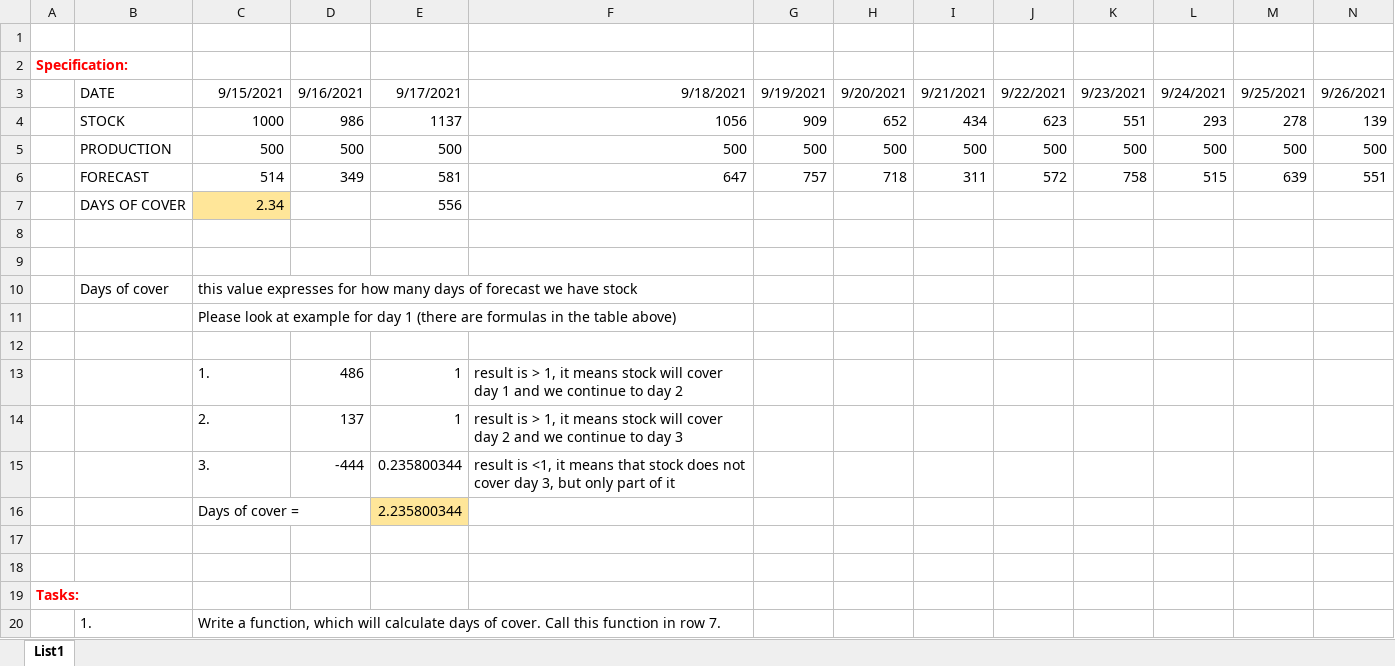
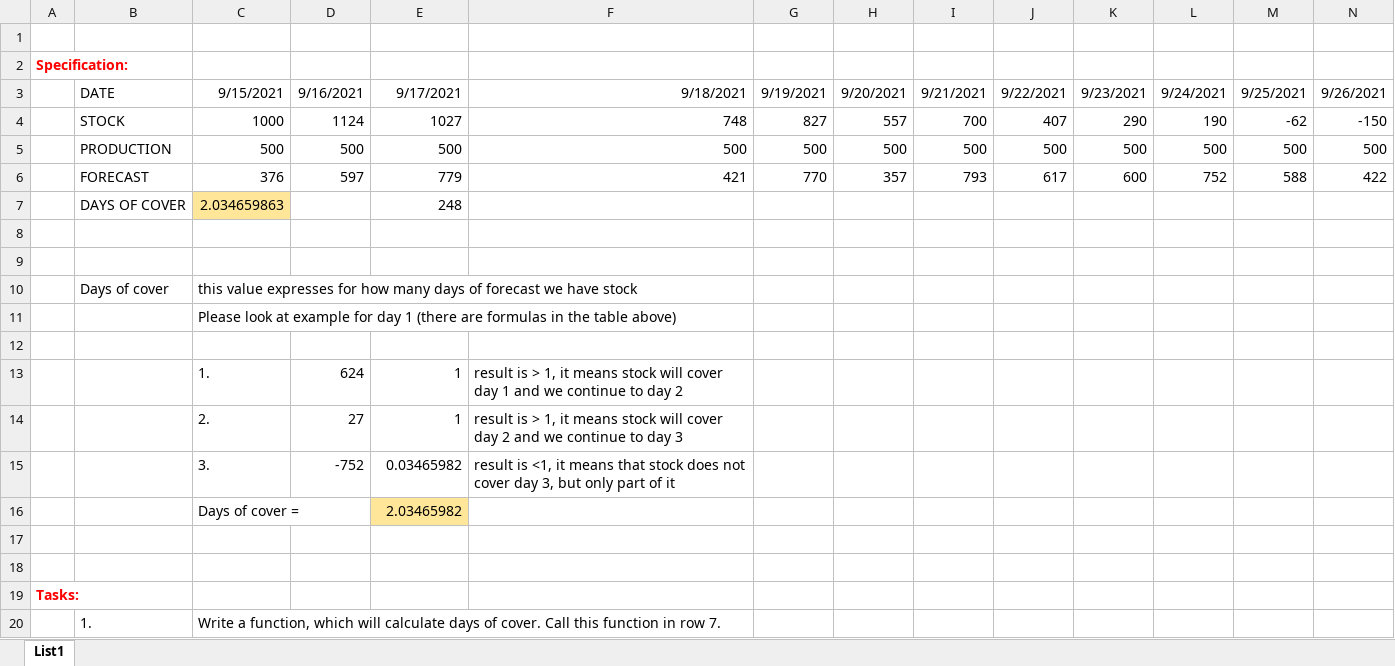
Before and after one commit to JanChmelik/VBA_secondTake, an Excel workbook: VBA_test.xlsm, sheet List1, drawn as a sheet; only a part is shown; values as stored, in another font and other column widths than the file's, no borders; charts and pictures not drawn; removed rows and columns are numbered as before the commit, all else as after; rows hold the shown columns only; the diff names each change by its address in the sheet, - before the commit and + after, or states it on an @@ line.

Commit message:
code for calculating cover done, next debugging

```diff
--- a/VBA_test.xlsm (sheet List1)
+++ b/VBA_test.xlsm (sheet List1)
-row 4:  | STOCK | 1000 | 986 | 1137 | 1056 | 909 | 652 | 434 | 623 | 551 | 293 | 278 | 139
+row 4:  | STOCK | 1000 | 1124 | 1027 | 748 | 827 | 557 | 700 | 407 | 290 | 190 | -62 | -150
-row 6:  | FORECAST | 514 | 349 | 581 | 647 | 757 | 718 | 311 | 572 | 758 | 515 | 639 | 551
-row 7:  | DAYS OF COVER | 2.34 |  | 556
+row 6:  | FORECAST | 376 | 597 | 779 | 421 | 770 | 357 | 793 | 617 | 600 | 752 | 588 | 422
+row 7:  | DAYS OF COVER | 2.034659863 |  | 248
-D13: 486
+D13: 624
-D14: 137
+D14: 27
-D15: -444
+D15: -752
-E15: 0.235800344
+E15: 0.03465982
-E16: 2.235800344
+E16: 2.03465982
```
